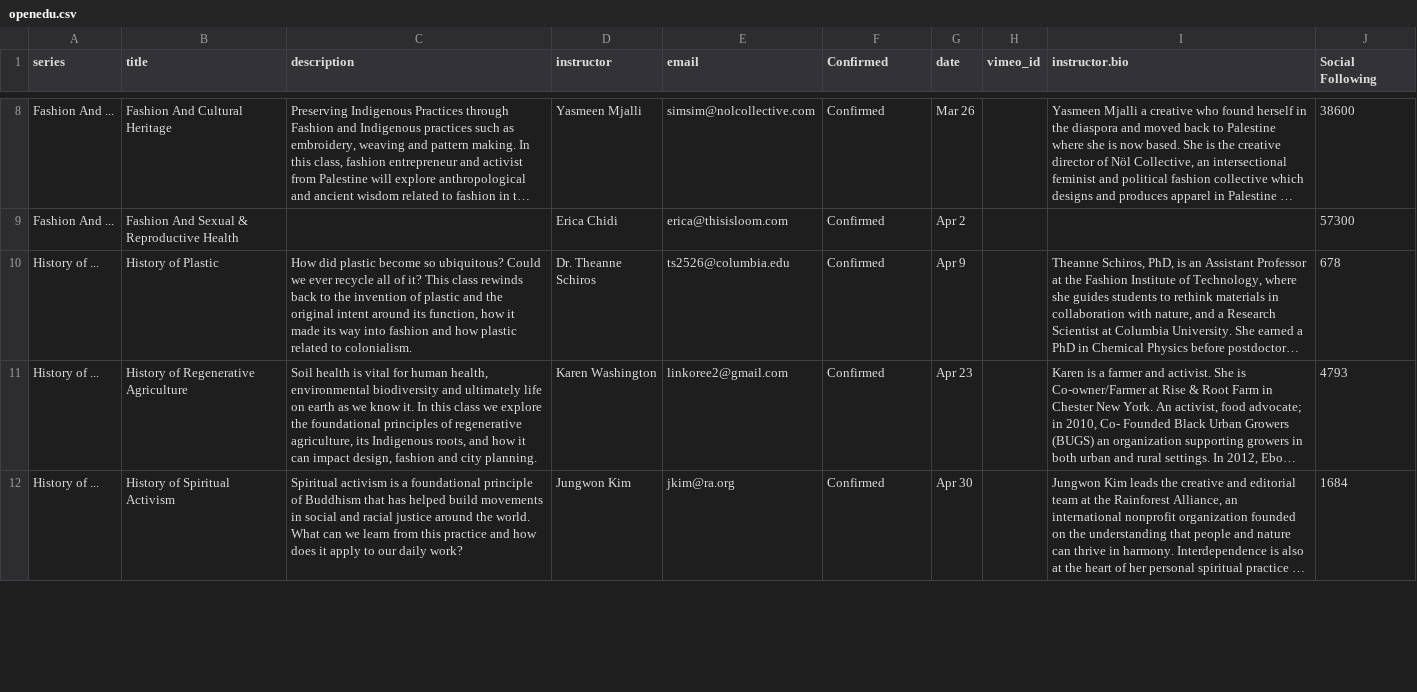
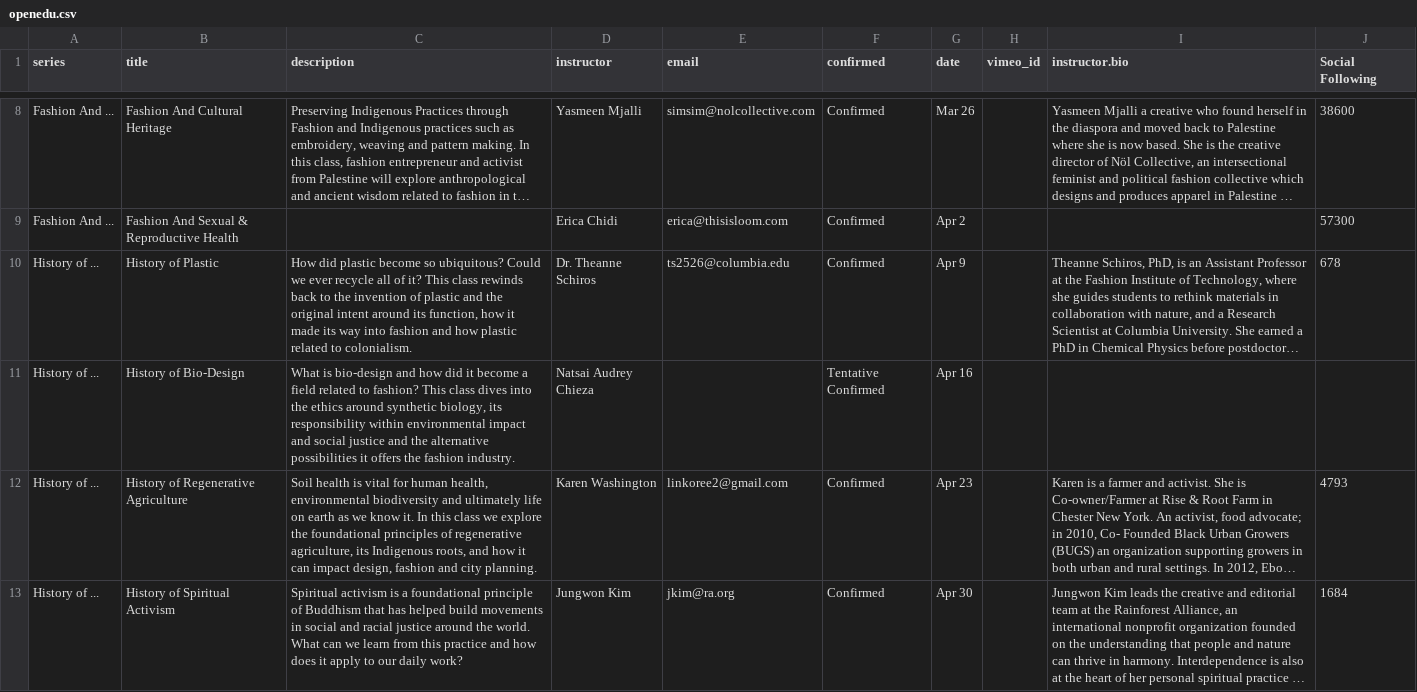
Before and after one commit to stresslimit/slowfactory.foundation, a CSV file: _data/openedu.csv, drawn as a sheet; only a part is shown, gaps mark what is left out; long unchanged cells end in …; the diff covers the shown part only; the diff names each change by its address in the sheet, - before the commit and + after, or states it on an @@ line.

```diff
--- a/_data/openedu.csv
+++ b/_data/openedu.csv
-F1: Confirmed
+F1: confirmed
+row 11: History of ... | History of Bio-Design | What is bio-design and how did it become a field related to fashion? This class dives into the ethics around synthetic biology, its responsibility within environmental impact and social justice and the alternative possibilities it offers the fashion industry. | Natsai Audrey Chieza |  | Tentative Confirmed | Apr 16
```
Also changed, not shown: 2 added rows and 6 edited cells elsewhere in this file, 3 other files.
